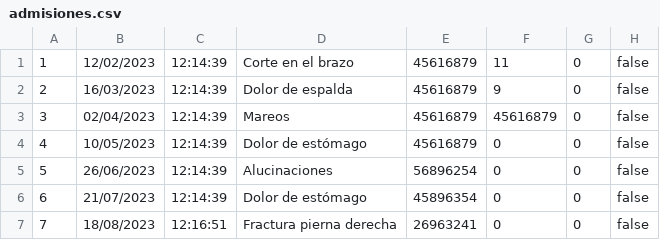
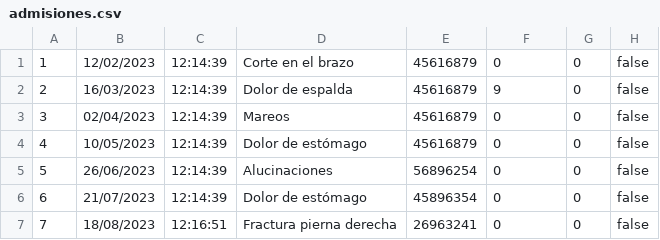
Before and after one commit to DeianT/tallerPOO, a CSV file: admisiones.csv, drawn as a sheet.

```diff
--- a/admisiones.csv
+++ b/admisiones.csv
@@ -1,4 +1,4 @@
-1;12/02/2023;12:14:39;Corte en el brazo;45616879;11;0;false
+1;12/02/2023;12:14:39;Corte en el brazo;45616879;0;0;false
 2;16/03/2023;12:14:39;Dolor de espalda;45616879;9;0;false
-3;02/04/2023;12:14:39;Mareos;45616879;45616879;0;false
+3;02/04/2023;12:14:39;Mareos;45616879;0;0;false
 4;10/05/2023;12:14:39;Dolor de estómago;45616879;0;0;false
```
Also changed, not shown: 3 other files.
